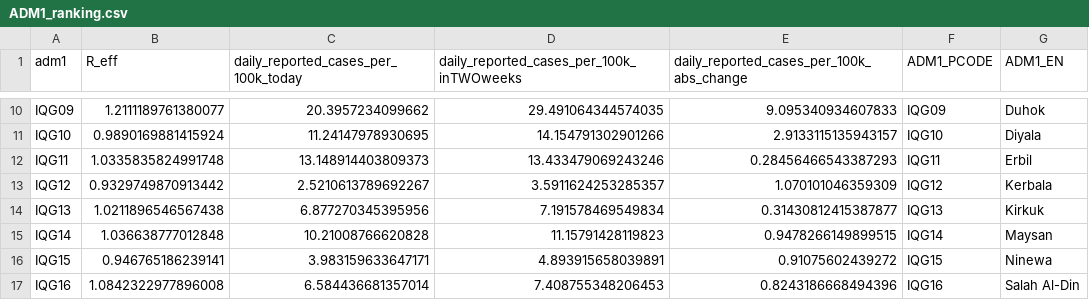
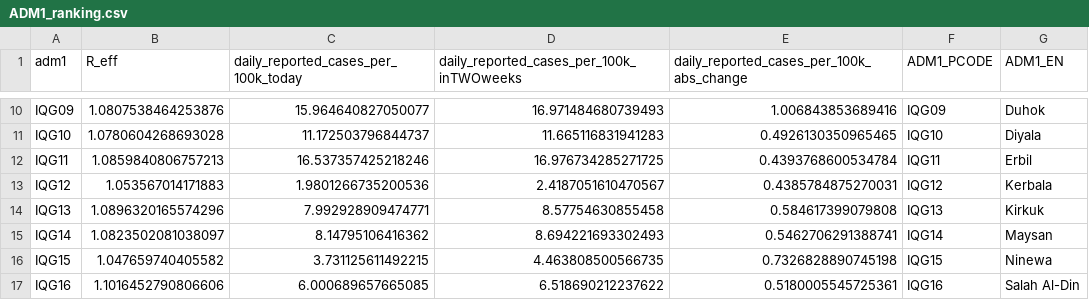
Before and after one commit to OCHA-DAP/pa-COVID-model-reports, a CSV file: Outputs/IRQ/ADM1_ranking.csv, drawn as a sheet; only a part is shown, gaps mark what is left out; the diff covers the shown part only; the diff names each change by its address in the sheet, - before the commit and + after, or states it on an @@ line.

```diff
--- a/Outputs/IRQ/ADM1_ranking.csv
+++ b/Outputs/IRQ/ADM1_ranking.csv
-B10 (R_eff): 1.2111189761380077
+B10 (R_eff): 1.0807538464253876
-C10: 20.3957234099662
+C10: 15.964640827050077
-D10: 29.491064344574035
+D10: 16.971484680739493
-E10: 9.095340934607833
+E10: 1.006843853689416
-B11 (R_eff): 0.9890169881415924
+B11 (R_eff): 1.0780604268693028
-C11: 11.24147978930695
+C11: 11.172503796844737
-D11: 14.154791302901266
+D11: 11.665116831941283
-E11: 2.9133115135943157
+E11: 0.4926130350965465
-B12 (R_eff): 1.0335835824991748
+B12 (R_eff): 1.0859840806757213
-C12: 13.148914403809373
+C12: 16.537357425218246
-D12: 13.433479069243246
+D12: 16.976734285271725
-E12: 0.28456466543387293
+E12: 0.4393768600534784
-B13 (R_eff): 0.9329749870913442
+B13 (R_eff): 1.053567014171883
-C13: 2.5210613789692267
+C13: 1.9801266735200536
-D13: 3.5911624253285357
+D13: 2.4187051610470567
-E13: 1.070101046359309
+E13: 0.4385784875270031
-B14 (R_eff): 1.0211896546567438
+B14 (R_eff): 1.0896320165574296
-C14: 6.877270345395956
+C14: 7.992928909474771
-D14: 7.191578469549834
+D14: 8.57754630855458
-E14: 0.31430812415387877
+E14: 0.584617399079808
-B15 (R_eff): 1.036638777012848
+B15 (R_eff): 1.0823502081038097
-C15: 10.21008766620828
+C15: 8.14795106416362
-D15: 11.15791428119823
+D15: 8.694221693302493
-E15: 0.9478266149899515
+E15: 0.5462706291388741
-B16 (R_eff): 0.946765186239141
+B16 (R_eff): 1.047659740405582
-C16: 3.983159633647171
+C16: 3.731125611492215
-D16: 4.893915658039891
+D16: 4.463808500566735
-E16: 0.91075602439272
+E16: 0.7326828890745198
-B17 (R_eff): 1.0842322977896008
+B17 (R_eff): 1.1016452790806606
-C17: 6.584436681357014
+C17: 6.000689657665085
-D17: 7.408755348206453
+D17: 6.518690212237622
-E17: 0.8243186668494396
+E17: 0.5180005545725361
```
Also changed, not shown: 40 edited cells elsewhere in this file, automated_reports/report_metrics/IRQ_results.csv, 14 other files.
